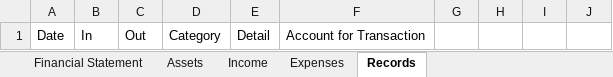
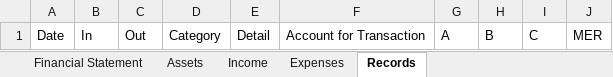
Before and after one commit to fabianL51/Vinager, an Excel workbook: exe/2022_FinancialRecords.xlsx, sheet Records, drawn as a sheet; values as stored, in another font and other column widths than the file's, no borders; the diff names each change by its address in the sheet, - before the commit and + after, or states it on an @@ line.

Commit message:
implement adding accounts code in Records sheet
-Next: implement automatic adjustment in Financial Statement sheet for the wealth class

```diff
--- a/exe/2022_FinancialRecords.xlsx (sheet Records)
+++ b/exe/2022_FinancialRecords.xlsx (sheet Records)
-G1: (empty)
+G1: A
-H1: (empty)
+H1: B
-I1: (empty)
+I1: C
-J1: (empty)
+J1: MER
```
Also changed, not shown: sheet Assets, 16 other files.
